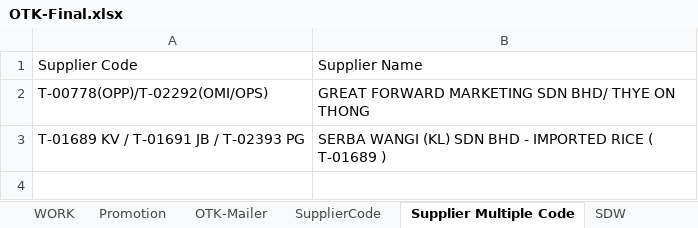
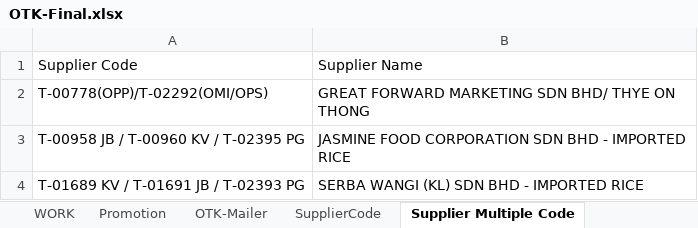
Before and after one commit to AbrarHayatNadim/Central-Ordering-TFP, an Excel workbook: OTK-Final.xlsx, sheet Supplier Multiple Code, drawn as a sheet; values as stored, in another font and other column widths than the file's, no borders; addresses are those after the commit; the diff names each change by its address in the sheet, - before the commit and + after, or states it on an @@ line.

```diff
--- a/OTK-Final.xlsx (sheet Supplier Multiple Code)
+++ b/OTK-Final.xlsx (sheet Supplier Multiple Code)
-sheet tab: SDW
+row 3: T-00958 JB / T-00960 KV / T-02395 PG | JASMINE FOOD CORPORATION SDN BHD - IMPORTED RICE
-B4: …IMPORTED RICE ( T-01689 )
+B4: …IMPORTED RICE
```
Also changed, not shown: sheet OTK-Mailer, sheet WORK, sheet Promotion, sheet SupplierCode, other sheet tabs, OTK-NEW.xlsx, OTk_Mailer_Without_Empty_Rows.xlsx, 7 other files.
